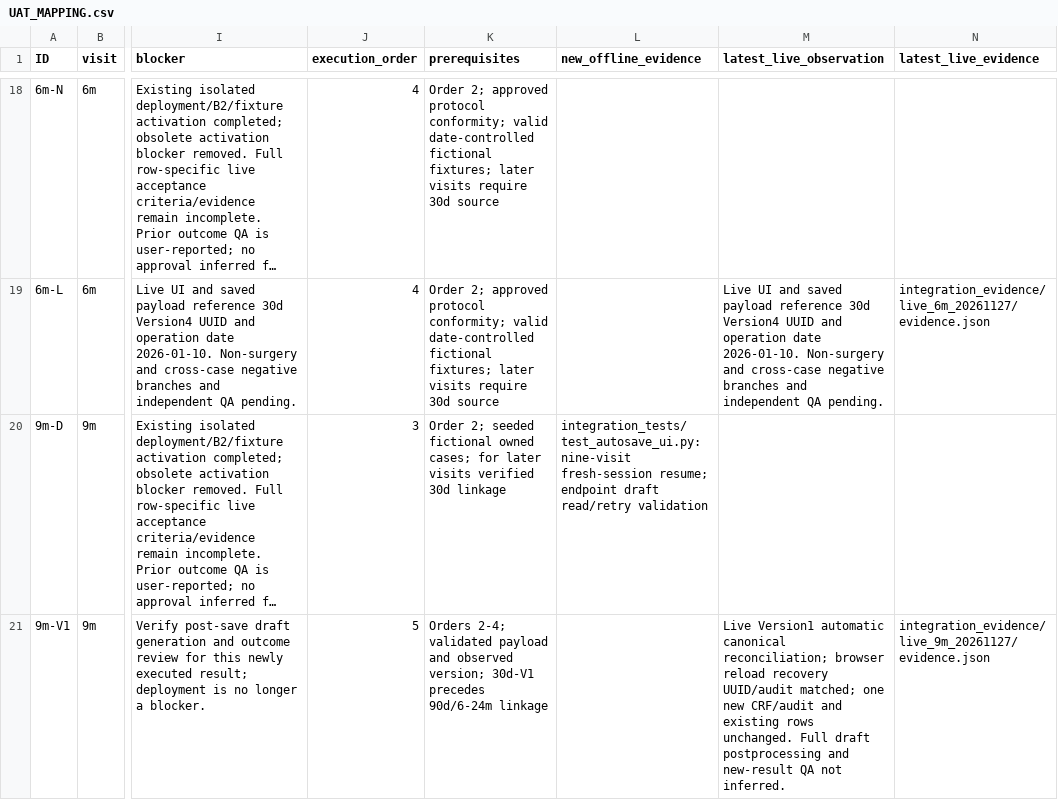
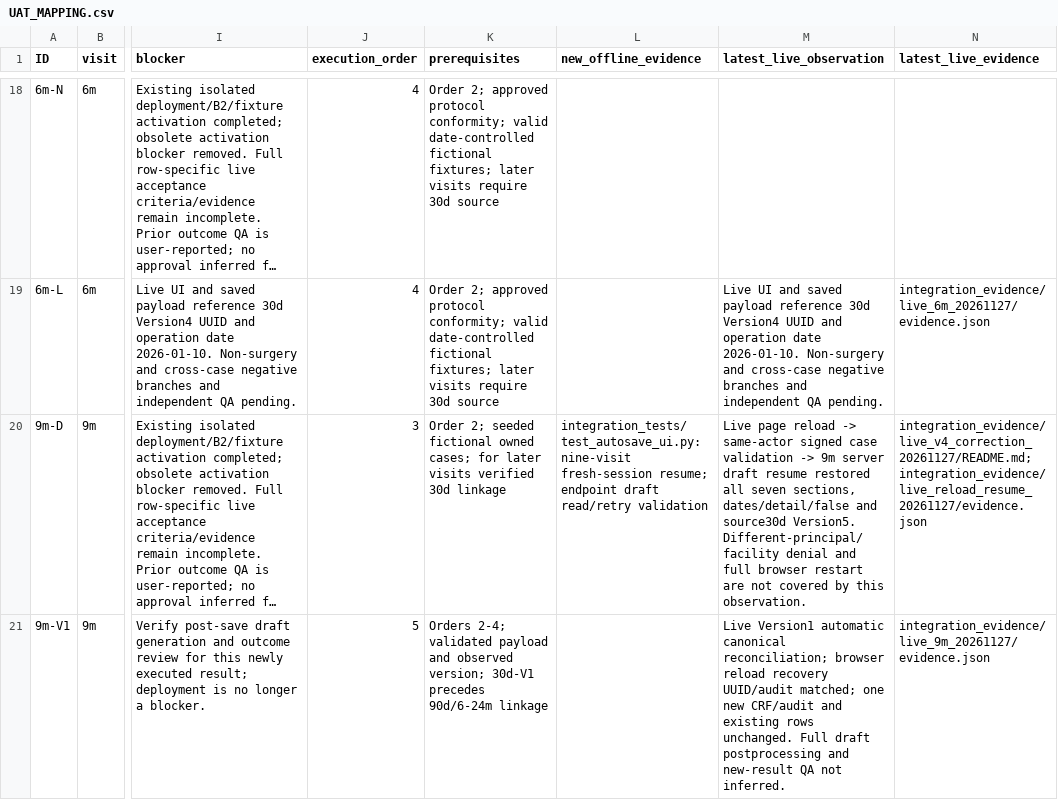
Before and after one commit to palmfiz2009/JUOG-UTUC-Consolidative-eCRF, a CSV file: integration_evidence/UAT_MAPPING.csv, drawn as a sheet; only a part is shown, gaps mark what is left out; long unchanged cells end in …; the diff covers the shown part only; the diff names each change by its address in the sheet, - before the commit and + after, or states it on an @@ line.

Commit message:
test: record live reload and seven-section server draft resume

```diff
--- a/integration_evidence/UAT_MAPPING.csv
+++ b/integration_evidence/UAT_MAPPING.csv
-M20 (latest_live_observation): (empty)
+M20 (latest_live_observation): Live page reload -> same-actor signed case validation -> 9m server draft resume restored all seven sections, dates/detail/false and source30d Version5. Different-principal/facility denial and full browser restart are not covered by this observation.
-N20 (latest_live_evidence): (empty)
+N20 (latest_live_evidence): integration_evidence/live_v4_correction_20261127/README.md; integration_evidence/live_reload_resume_20261127/evidence.json
```
Also changed, not shown: 4 edited cells elsewhere in this file, 2 other files.
